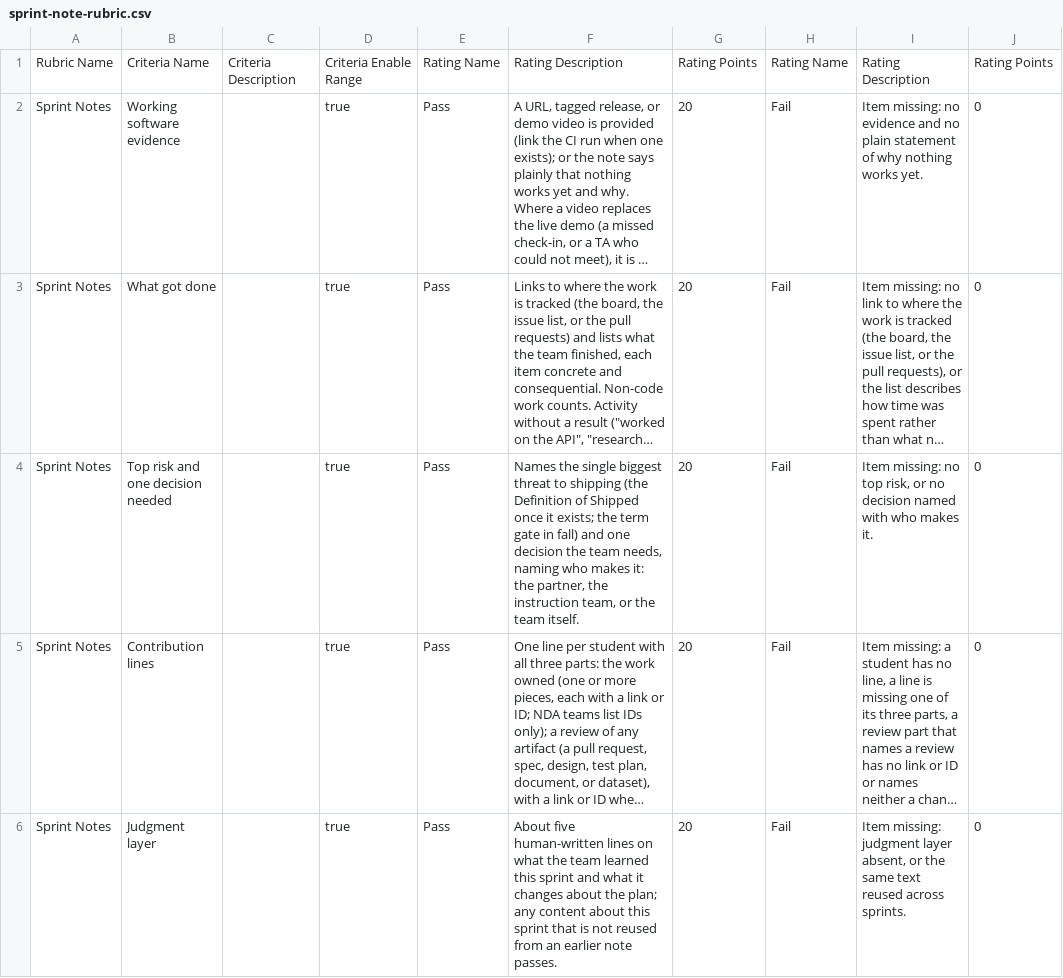
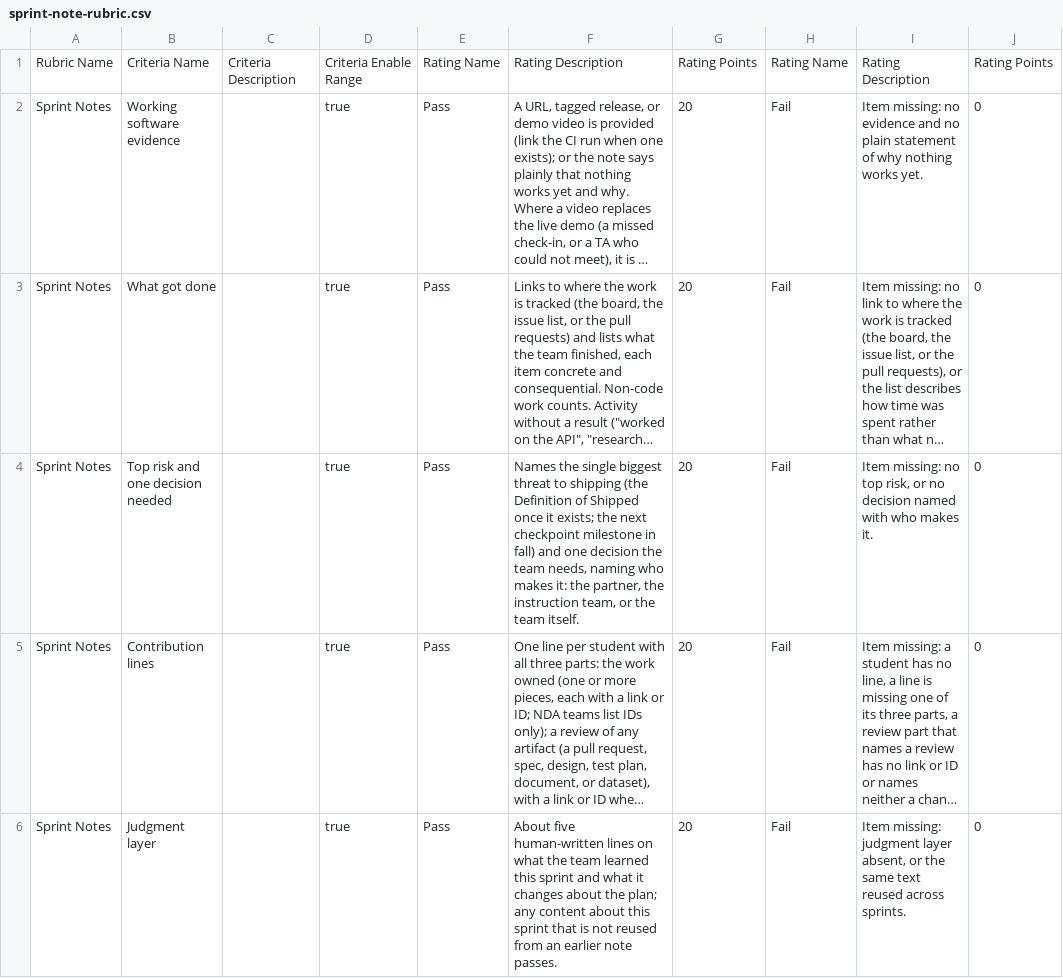
Before and after one commit to adulbrich/cs-capstone-handbook, a CSV file: canvas/assignments/sprint-note/sprint-note-rubric.csv, drawn as a sheet; long unchanged cells end in …; the diff names each change by its address in the sheet, - before the commit and + after, or states it on an @@ line.

```diff
--- a/canvas/assignments/sprint-note/sprint-note-rubric.csv
+++ b/canvas/assignments/sprint-note/sprint-note-rubric.csv
-F4: …exists; the term gate in fall)…
+F4: …exists; the next checkpoint milestone in fall)…
```
Also changed, not shown: canvas/assignments/repo-checkpoint/repo-checkpoint-1-rubric.csv, canvas/assignments/repo-checkpoint/repo-checkpoint-2-rubric.csv, 12 other files.
